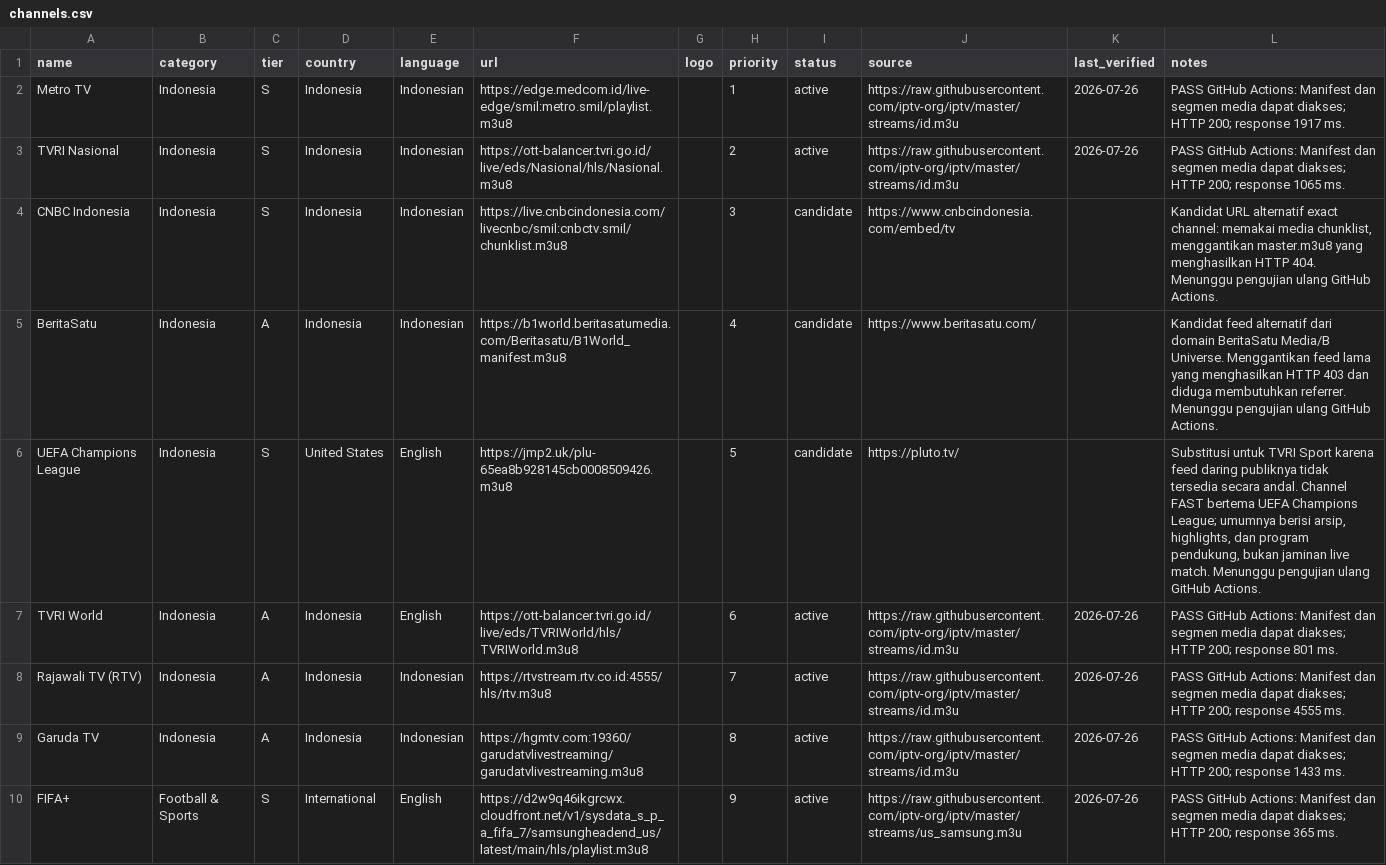
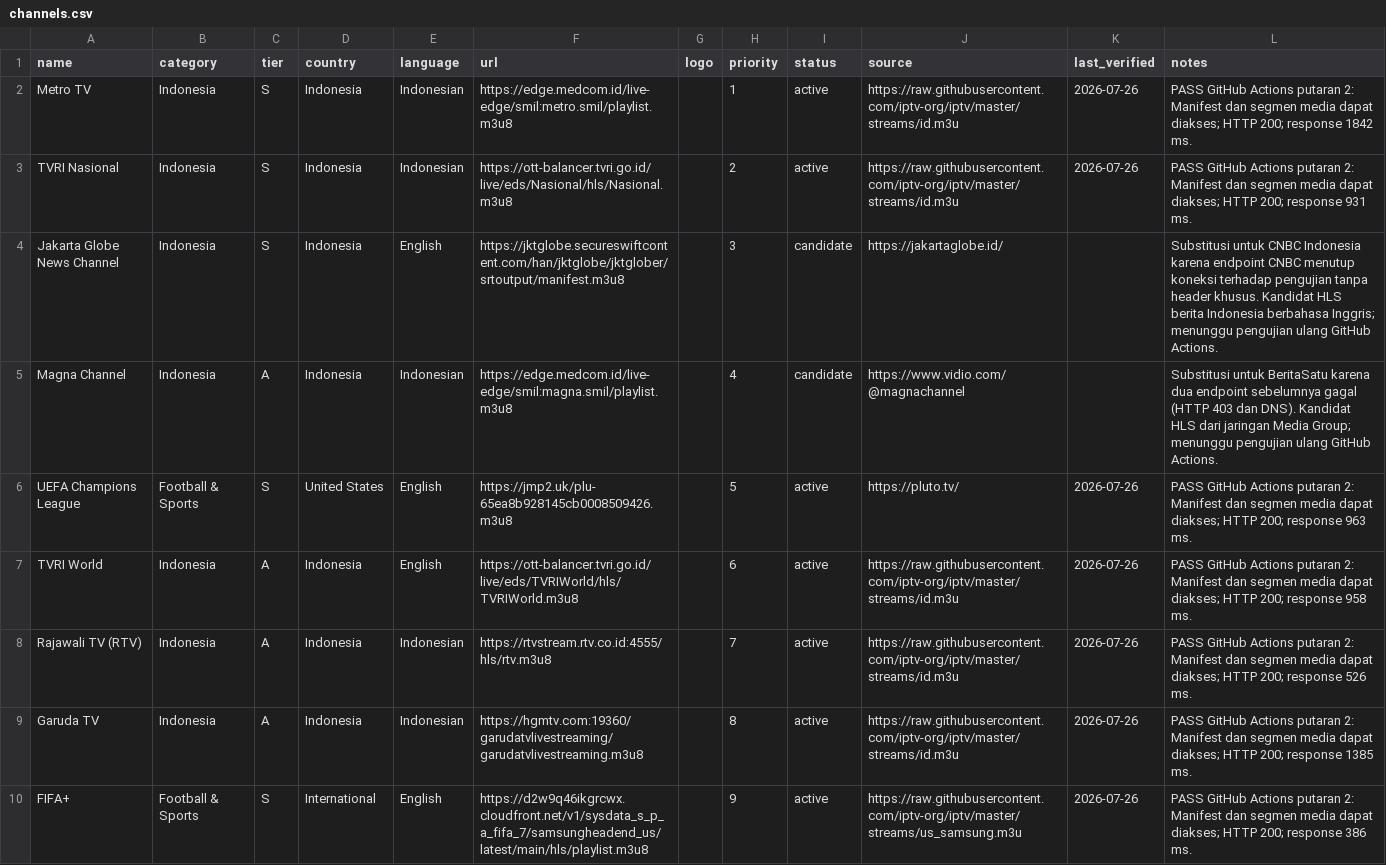
Before and after one commit to ikhsanw888-sudo/iptv-curated, a CSV file: channels.csv, drawn as a sheet; only a part is shown; the diff covers the shown part only.

Commit message:
Replace remaining 6 failed channels

```diff
--- a/channels.csv
+++ b/channels.csv
@@ -1,10 +1,10 @@
 name,category,tier,country,language,url,logo,priority,status,source,last_verified,notes
-Metro TV,Indonesia,S,Indonesia,Indonesian,https://edge.medcom.id/live-edge/smil:metro.smil/playlist.m3u8,,1,active,https://raw.githubusercontent.com/iptv-org/iptv/master/streams/id.m3u,2026-07-26,PASS GitHub Actions: Manifest dan segmen media dapat diakses; HTTP 200; response 1917 ms.
-TVRI Nasional,Indonesia,S,Indonesia,Indonesian,https://ott-balancer.tvri.go.id/live/eds/Nasional/hls/Nasional.m3u8,,2,active,https://raw.githubusercontent.com/iptv-org/iptv/master/streams/id.m3u,2026-07-26,PASS GitHub Actions: Manifest dan segmen media dapat diakses; HTTP 200; response 1065 ms.
-CNBC Indonesia,Indonesia,S,Indonesia,Indonesian,https://live.cnbcindonesia.com/livecnbc/smil:cnbctv.smil/chunklist.m3u8,,3,candidate,https://www.cnbcindonesia.com/embed/tv,,"Kandidat URL alternatif exact channel: memakai media chunklist, menggantikan master.m3u8 yang menghasilkan HTTP 404. Menunggu pengujian ulang GitHub Actions."
-BeritaSatu,Indonesia,A,Indonesia,Indonesian,https://b1world.beritasatumedia.com/Beritasatu/B1World_manifest.m3u8,,4,candidate,https://www.beritasatu.com/,,Kandidat feed alternatif dari domain BeritaSatu Media/B Universe. Menggantikan feed lama yang menghasilkan HTTP 403 dan diduga membutuhkan referrer. Menunggu pengujian ulang GitHub Actions.
-UEFA Champions League,Indonesia,S,United States,English,https://jmp2.uk/plu-65ea8b928145cb0008509426.m3u8,,5,candidate,https://pluto.tv/,,"Substitusi untuk TVRI Sport karena feed daring publiknya tidak tersedia secara andal. Channel FAST bertema UEFA Champions League; umumnya berisi arsip, highlights, dan program pendukung, bukan jaminan live match. Menunggu pengujian ulang GitHub Actions."
-TVRI World,Indonesia,A,Indonesia,English,https://ott-balancer.tvri.go.id/live/eds/TVRIWorld/hls/TVRIWorld.m3u8,,6,active,https://raw.githubusercontent.com/iptv-org/iptv/master/streams/id.m3u,2026-07-26,PASS GitHub Actions: Manifest dan segmen media dapat diakses; HTTP 200; response 801 ms.
-Rajawali TV (RTV),Indonesia,A,Indonesia,Indonesian,https://rtvstream.rtv.co.id:4555/hls/rtv.m3u8,,7,active,https://raw.githubusercontent.com/iptv-org/iptv/master/streams/id.m3u,2026-07-26,PASS GitHub Actions: Manifest dan segmen media dapat diakses; HTTP 200; response 4555 ms.
-Garuda TV,Indonesia,A,Indonesia,Indonesian,https://hgmtv.com:19360/garudatvlivestreaming/garudatvlivestreaming.m3u8,,8,active,https://raw.githubusercontent.com/iptv-org/iptv/master/streams/id.m3u,2026-07-26,PASS GitHub Actions: Manifest dan segmen media dapat diakses; HTTP 200; response 1433 ms.
-FIFA+,Football & Sports,S,International,English,https://d2w9q46ikgrcwx.cloudfront.net/v1/sysdata_s_p_a_fifa_7/samsungheadend_us/latest/main/hls/playlist.m3u8,,9,active,https://raw.githubusercontent.com/iptv-org/iptv/master/streams/us_samsung.m3u,2026-07-26,PASS GitHub Actions: Manifest dan segmen media dapat diakses; HTTP 200; response 365 ms.
+Metro TV,Indonesia,S,Indonesia,Indonesian,https://edge.medcom.id/live-edge/smil:metro.smil/playlist.m3u8,,1,active,https://raw.githubusercontent.com/iptv-org/iptv/master/streams/id.m3u,2026-07-26,PASS GitHub Actions putaran 2: Manifest dan segmen media dapat diakses; HTTP 200; response 1842 ms.
+TVRI Nasional,Indonesia,S,Indonesia,Indonesian,https://ott-balancer.tvri.go.id/live/eds/Nasional/hls/Nasional.m3u8,,2,active,https://raw.githubusercontent.com/iptv-org/iptv/master/streams/id.m3u,2026-07-26,PASS GitHub Actions putaran 2: Manifest dan segmen media dapat diakses; HTTP 200; response 931 ms.
+Jakarta Globe News Channel,Indonesia,S,Indonesia,English,https://jktglobe.secureswiftcontent.com/han/jktglobe/jktglober/srtoutput/manifest.m3u8,,3,candidate,https://jakartaglobe.id/,,Substitusi untuk CNBC Indonesia karena endpoint CNBC menutup koneksi terhadap pengujian tanpa header khusus. Kandidat HLS berita Indonesia berbahasa Inggris; menunggu pengujian ulang GitHub Actions.
+Magna Channel,Indonesia,A,Indonesia,Indonesian,https://edge.medcom.id/live-edge/smil:magna.smil/playlist.m3u8,,4,candidate,https://www.vidio.com/@magnachannel,,Substitusi untuk BeritaSatu karena dua endpoint sebelumnya gagal (HTTP 403 dan DNS). Kandidat HLS dari jaringan Media Group; menunggu pengujian ulang GitHub Actions.
+UEFA Champions League,Football & Sports,S,United States,English,https://jmp2.uk/plu-65ea8b928145cb0008509426.m3u8,,5,active,https://pluto.tv/,2026-07-26,PASS GitHub Actions putaran 2: Manifest dan segmen media dapat diakses; HTTP 200; response 963 ms.
+TVRI World,Indonesia,A,Indonesia,English,https://ott-balancer.tvri.go.id/live/eds/TVRIWorld/hls/TVRIWorld.m3u8,,6,active,https://raw.githubusercontent.com/iptv-org/iptv/master/streams/id.m3u,2026-07-26,PASS GitHub Actions putaran 2: Manifest dan segmen media dapat diakses; HTTP 200; response 958 ms.
+Rajawali TV (RTV),Indonesia,A,Indonesia,Indonesian,https://rtvstream.rtv.co.id:4555/hls/rtv.m3u8,,7,active,https://raw.githubusercontent.com/iptv-org/iptv/master/streams/id.m3u,2026-07-26,PASS GitHub Actions putaran 2: Manifest dan segmen media dapat diakses; HTTP 200; response 526 ms.
+Garuda TV,Indonesia,A,Indonesia,Indonesian,https://hgmtv.com:19360/garudatvlivestreaming/garudatvlivestreaming.m3u8,,8,active,https://raw.githubusercontent.com/iptv-org/iptv/master/streams/id.m3u,2026-07-26,PASS GitHub Actions putaran 2: Manifest dan segmen media dapat diakses; HTTP 200; response 1385 ms.
+FIFA+,Football & Sports,S,International,English,https://d2w9q46ikgrcwx.cloudfront.net/v1/sysdata_s_p_a_fifa_7/samsungheadend_us/latest/main/hls/playlist.m3u8,,9,active,https://raw.githubusercontent.com/iptv-org/iptv/master/streams/us_samsung.m3u,2026-07-26,PASS GitHub Actions putaran 2: Manifest dan segmen media dapat diakses; HTTP 200; response 386 ms.
```
Also changed, not shown: 62 edited cells elsewhere in this file.
